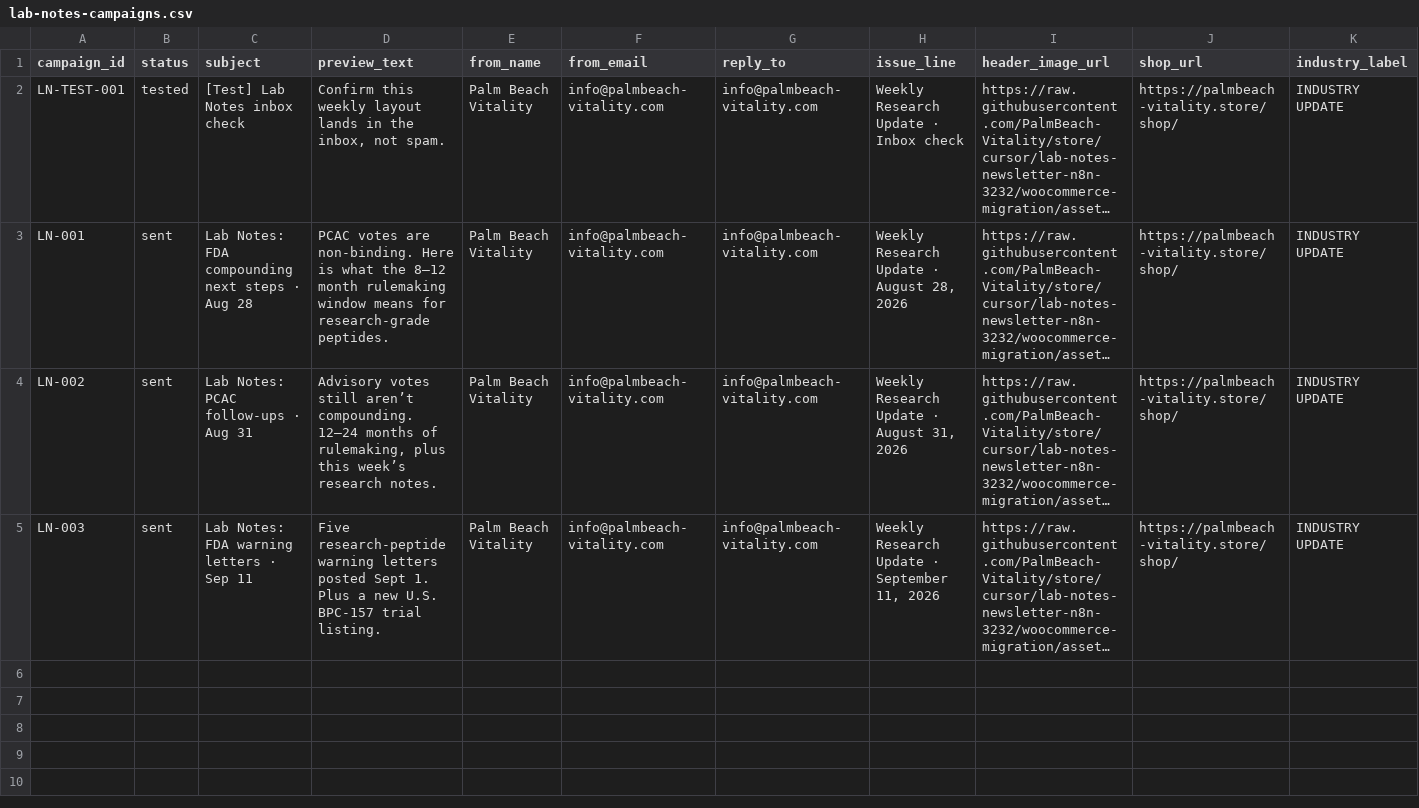
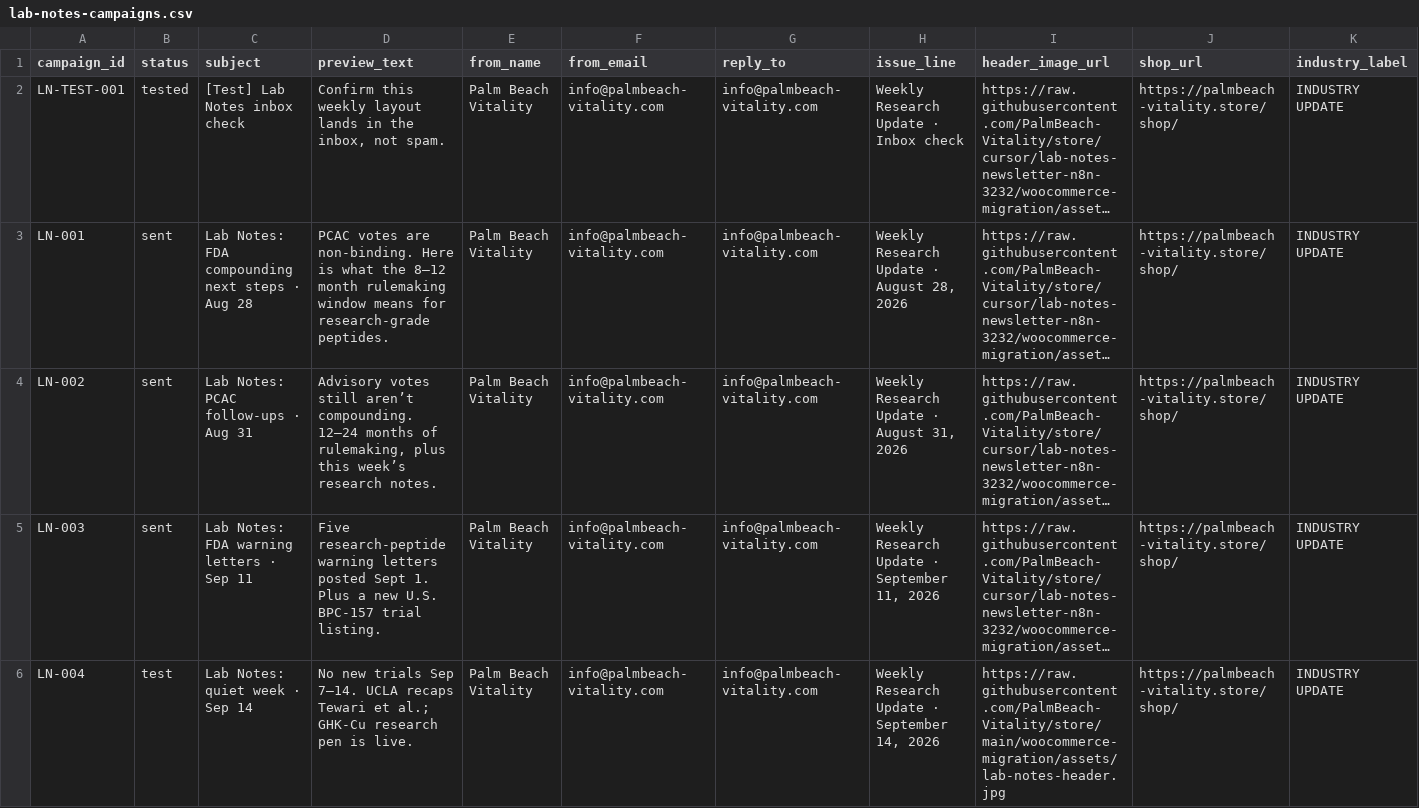
Before and after one commit to PalmBeach-Vitality/store, a CSV file: woocommerce-migration/data/lab-notes-campaigns.csv, drawn as a sheet; only a part is shown; long unchanged cells end in …; rows hold the shown columns only; the diff names each change by its address in the sheet, - before the commit and + after, or states it on an @@ line.

```diff
--- a/woocommerce-migration/data/lab-notes-campaigns.csv
+++ b/woocommerce-migration/data/lab-notes-campaigns.csv
+row 6: LN-004 | test | Lab Notes: quiet week · Sep 14 | No new trials Sep 7–14. UCLA recaps Tewari et al.; GHK-Cu research pen is live. | Palm Beach Vitality | info@palmbeach-vitality.com | info@palmbeach-vitality.com | Weekly Research Update · September 14, 2026 | https://raw.githubusercontent.com/PalmBeach-Vitality/store/main/woocommerce-migration/assets/lab-notes-header.jpg | https://palmbeach-vitality.store/shop/ | INDUSTRY UPDATE
```
Also changed, not shown: 1 other file.
